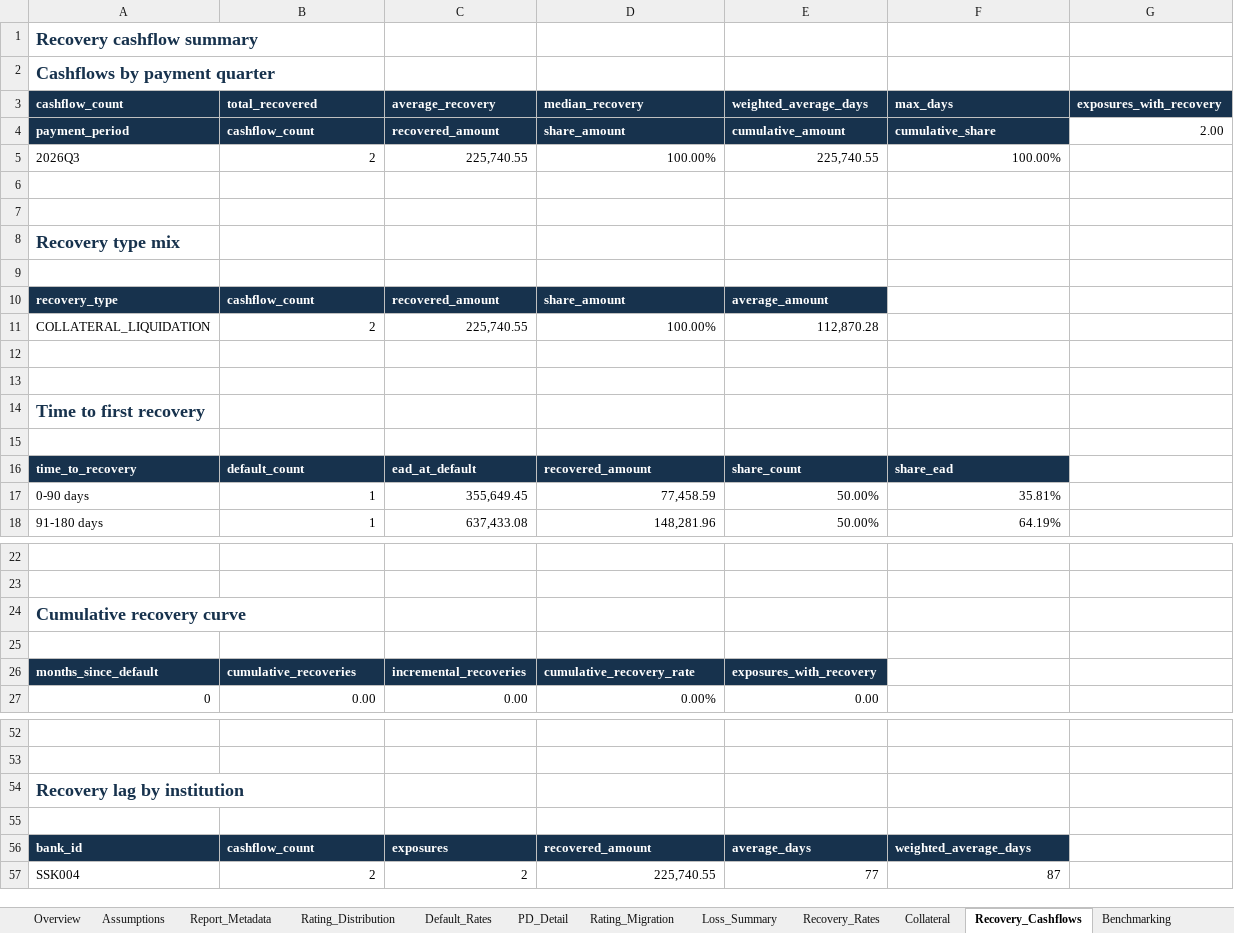
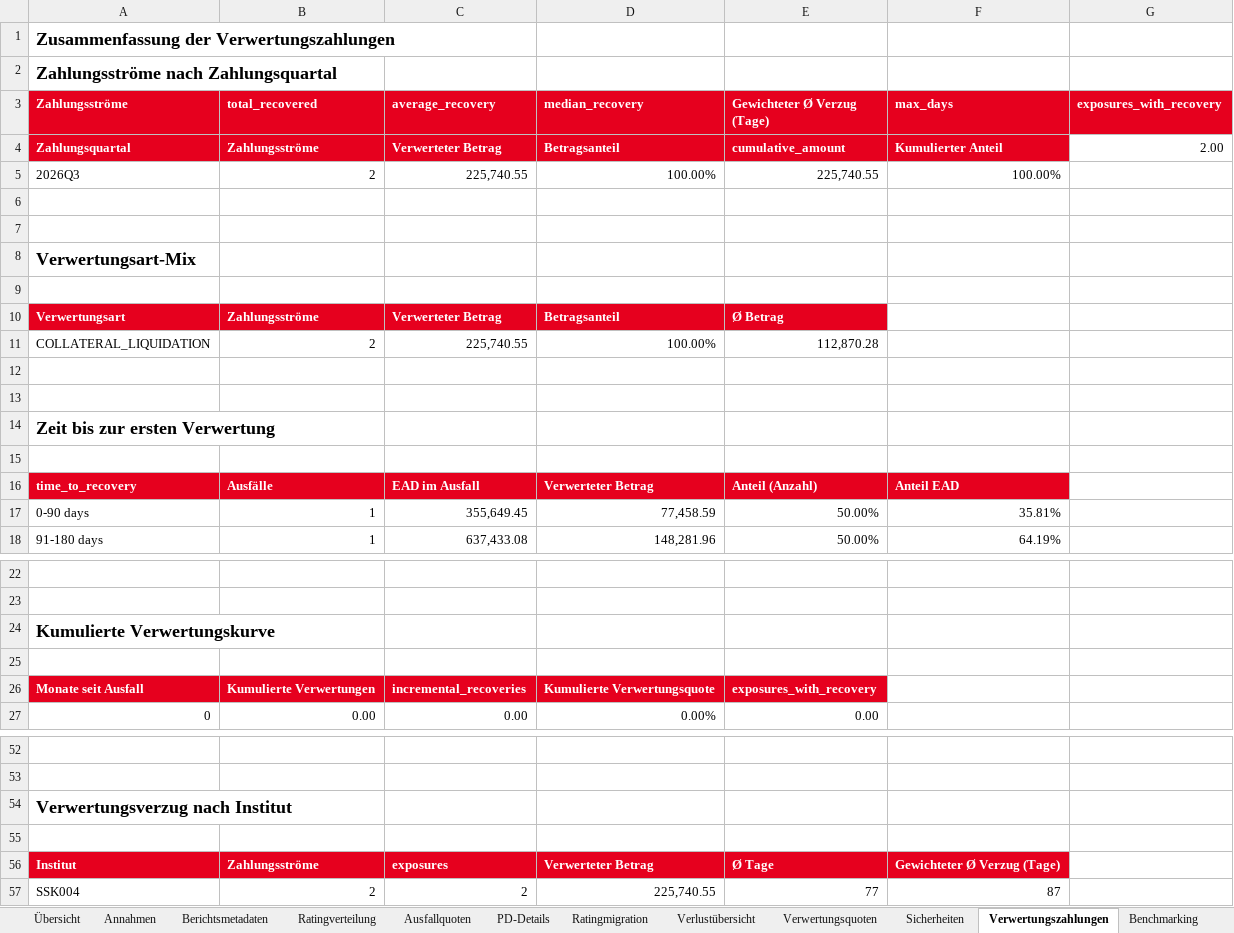
Before and after one commit to dgoo24/Rating_Und_Risikosysteme, an Excel workbook: data/exports/2026-09-30/excel/risk_report_SSK004_2026-09-30.xlsx, sheet Verwertungszahlungen, drawn as a sheet; only a part is shown, gaps mark what is left out; values as stored, in another font and other column widths than the file's, no borders; removed rows and columns are numbered as before the commit, all else as after; the diff names each change by its address in the sheet, - before the commit and + after, or states it on an @@ line.

Commit message:
German UI and Sparkasse-inspired redesign of dashboard and report artefacts
- Remove the sidebar: st.navigation top bar, brand header and scope filters
  now live in the main dashboard area (session-state keys unchanged)
- Translate the entire dashboard UI to German banking terminology with
  German number formatting (comma decimal, dot thousands) and TT.MM.JJJJ
  dates; technical tokens (statuses, rule IDs, dataset types) stay English
- Sparkasse-inspired theme (Sparkassenrot #E6001E, dark grey, white) in
  .streamlit/config.toml, dashboard, PDF charts and Excel styling; no
  trademarked logo, three ascending bars as neutral brand mark
- German PDF report (red table headers, German formatted values, k. A. for
  n/a), German Excel workbook (German sheet names and column headers via
  COLUMN_LABELS, classification still keyed on technical column names)
- Qlik export: German README and load-script comments; star-schema column
  names stay English as the technical BI contract; CSV bundle headers
  stay English
- German metric catalogue, peer group descriptions, recipients and
  disclaimer; regenerate all 2026-09-30 artefacts in German
- Update tests (163 passing) and refresh README/docs page references

```diff
--- a/data/exports/2026-09-30/excel/risk_report_SSK004_2026-09-30.xlsx (sheet Verwertungszahlungen)
+++ b/data/exports/2026-09-30/excel/risk_report_SSK004_2026-09-30.xlsx (sheet Verwertungszahlungen)
-sheet tab: Overview
+sheet tab: Übersicht
-sheet tab: Assumptions
+sheet tab: Annahmen
-sheet tab: Report_Metadata
+sheet tab: Berichtsmetadaten
-sheet tab: Rating_Distribution
+sheet tab: Ratingverteilung
-sheet tab: Default_Rates
+sheet tab: Ausfallquoten
-sheet tab: PD_Detail
+sheet tab: PD-Details
-sheet tab: Rating_Migration
+sheet tab: Ratingmigration
-sheet tab: Loss_Summary
+sheet tab: Verlustübersicht
-sheet tab: Recovery_Rates
+sheet tab: Verwertungsquoten
-sheet tab: Collateral
+sheet tab: Sicherheiten
-sheet tab: Recovery_Cashflows
+sheet tab: Verwertungszahlungen
-A1 (Zahlungsströme): Recovery cashflow summary
+A1 (Zahlungsströme): Zusammenfassung der Verwertungszahlungen
-A1:A2 text colour: #17324D
+A1:A2 text colour: black
-A2 (Zahlungsströme): Cashflows by payment quarter
+A2 (Zahlungsströme): Zahlungsströme nach Zahlungsquartal
-A3: cashflow_count
+A3: Zahlungsströme
-A3:G3 fill: #17324D
+A3:G3 fill: #E6001E
-E3: weighted_average_days
+E3: Gewichteter Ø Verzug (Tage)
-row 4: payment_period | cashflow_count | recovered_amount | share_amount | cumulative_amount | cumulative_share | 2.00
+row 4: Zahlungsquartal | Zahlungsströme | Verwerteter Betrag | Betragsanteil | cumulative_amount | Kumulierter Anteil | 2.00
-A8 (Zahlungsströme): Recovery type mix
+A8 (Zahlungsströme): Verwertungsart-Mix
-A8 text colour: #17324D
+A8 text colour: black
-row 10: recovery_type | cashflow_count | recovered_amount | share_amount | average_amount
+row 10: Verwertungsart | Zahlungsströme | Verwerteter Betrag | Betragsanteil | Ø Betrag
-A14 (Zahlungsströme): Time to first recovery
+A14 (Zahlungsströme): Zeit bis zur ersten Verwertung
-A14 text colour: #17324D
+A14 text colour: black
-A16:F16 fill: #17324D
+A16:F16 fill: #E6001E
-B16 (total_recovered): default_count
+B16 (total_recovered): Ausfälle
-C16 (average_recovery): ead_at_default
+C16 (average_recovery): EAD im Ausfall
-D16 (median_recovery): recovered_amount
+D16 (median_recovery): Verwerteter Betrag
-E16 (Gewichteter Ø Verzug (Tage)): share_count
+E16 (Gewichteter Ø Verzug (Tage)): Anteil (Anzahl)
-F16 (max_days): share_ead
+F16 (max_days): Anteil EAD
-A24 (Zahlungsströme): Cumulative recovery curve
+A24 (Zahlungsströme): Kumulierte Verwertungskurve
-A24 text colour: #17324D
+A24 text colour: black
-A26 (Zahlungsströme): months_since_default
+A26 (Zahlungsströme): Monate seit Ausfall
-A26:E26 fill: #17324D
+A26:E26 fill: #E6001E
-B26 (total_recovered): cumulative_recoveries
+B26 (total_recovered): Kumulierte Verwertungen
-D26 (median_recovery): cumulative_recovery_rate
+D26 (median_recovery): Kumulierte Verwertungsquote
-A54 (Zahlungsströme): Recovery lag by institution
+A54 (Zahlungsströme): Verwertungsverzug nach Institut
-A54 text colour: #17324D
+A54 text colour: black
-row 56: bank_id | cashflow_count | exposures | recovered_amount | average_days | weighted_average_days
+row 56: Institut | Zahlungsströme | exposures | Verwerteter Betrag | Ø Tage | Gewichteter Ø Verzug (Tage)
```
Also changed, not shown: sheet Ausfallquoten, sheet Sicherheiten, sheet Verwertungsquoten, sheet Übersicht, sheet Benchmarking, sheet Verlustübersicht, 7 more sheets, other sheet tabs, data/exports/2026-09-30/excel/risk_report_SSK001_2026-09-30.xlsx, data/exports/2026-09-30/excel/risk_report_SSK002_2026-09-30.xlsx, 48 other files.
